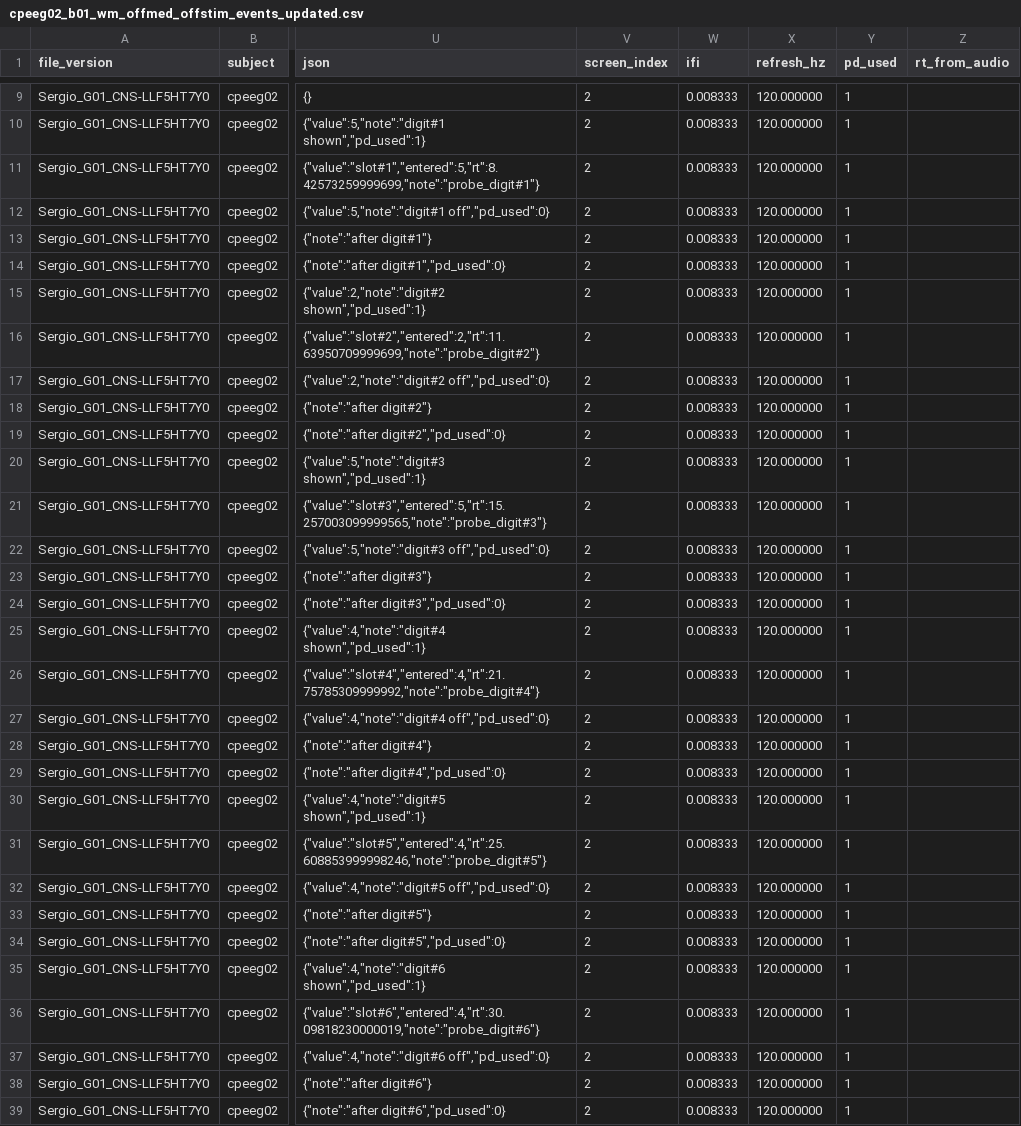
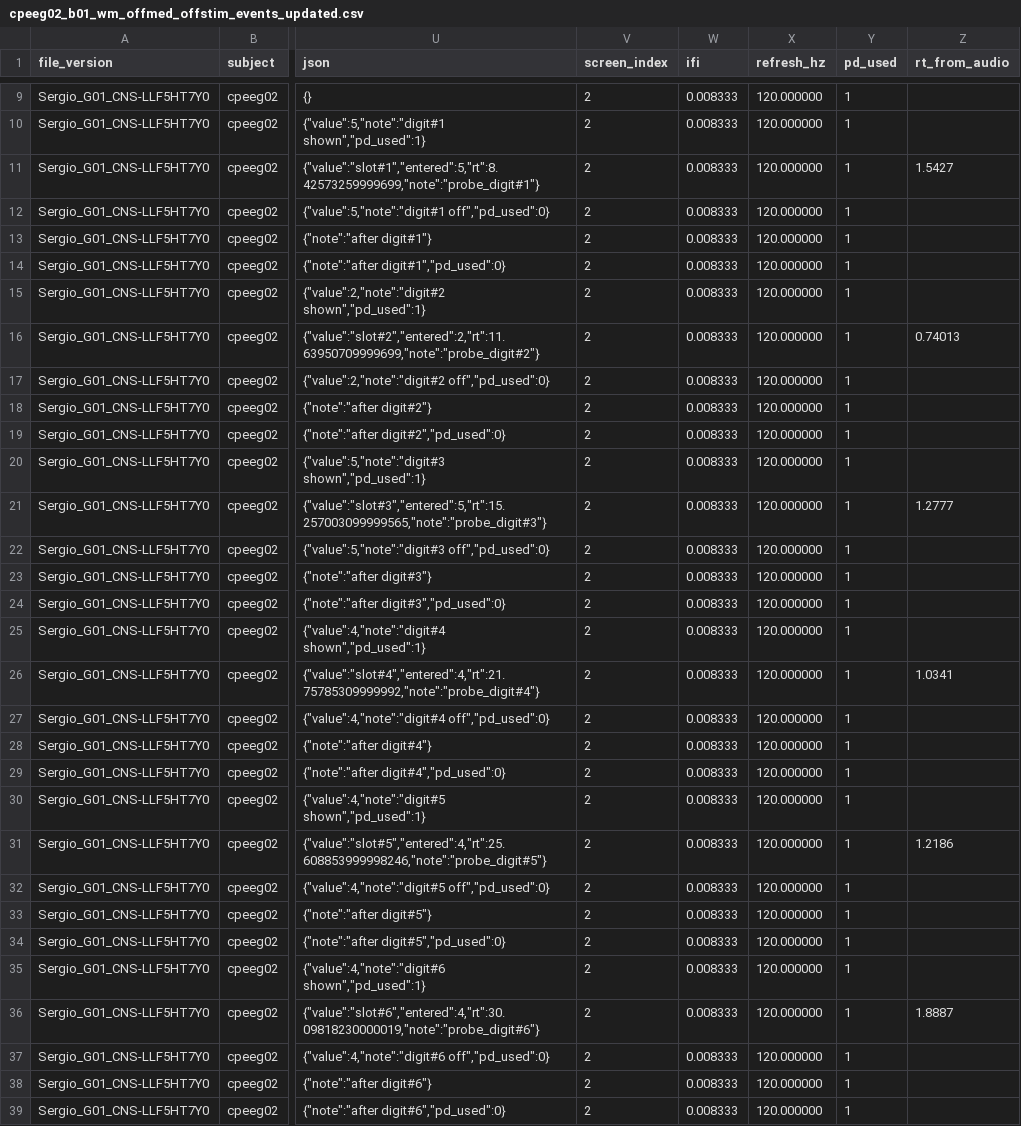
Before and after one commit to srosorio/WorkingMemory_CP, a CSV file: SternbergTask-PSB/output/fullSetup/cpeeg02/offmed_offstim/b01/cpeeg02_b01_wm_offmed_offstim_events_updated.csv, drawn as a sheet; only a part is shown, gaps mark what is left out; the diff covers the shown part only; the diff names each change by its address in the sheet, - before the commit and + after, or states it on an @@ line.

```diff
--- a/SternbergTask-PSB/output/fullSetup/cpeeg02/offmed_offstim/b01/cpeeg02_b01_wm_offmed_offstim_events_updated.csv
+++ b/SternbergTask-PSB/output/fullSetup/cpeeg02/offmed_offstim/b01/cpeeg02_b01_wm_offmed_offstim_events_updated.csv
-Z11 (rt_from_audio): (empty)
+Z11 (rt_from_audio): 1.5427
-Z16 (rt_from_audio): (empty)
+Z16 (rt_from_audio): 0.74013
-Z21 (rt_from_audio): (empty)
+Z21 (rt_from_audio): 1.2777
-Z26 (rt_from_audio): (empty)
+Z26 (rt_from_audio): 1.0341
-Z31 (rt_from_audio): (empty)
+Z31 (rt_from_audio): 1.2186
-Z36 (rt_from_audio): (empty)
+Z36 (rt_from_audio): 1.8887
```
Also changed, not shown: 14 edited cells elsewhere in this file, SternbergTask-PSB/output/fullSetup/cpeeg02/offmed_offstim/b02/cpeeg02_b02_wm_offmed_offstim_events_updated.csv.
